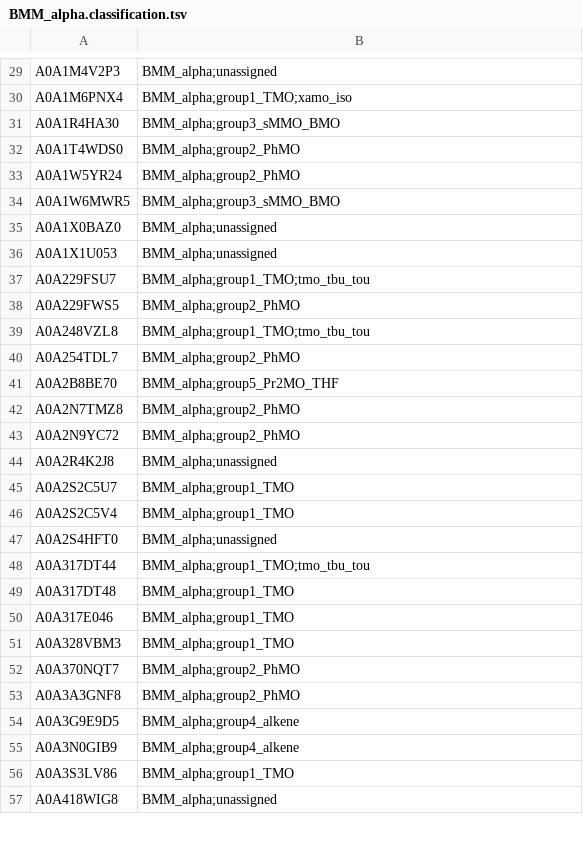
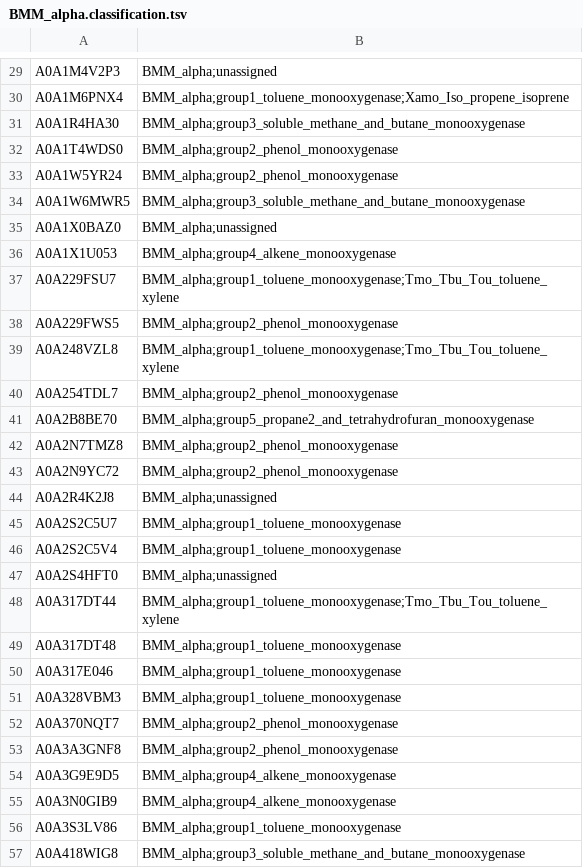
Before and after one commit to LNUc-EEMiS/reference_phylogenies, a TSV file: BMM_alpha.classification.tsv, drawn as a sheet; only a part is shown, gaps mark what is left out; the diff covers the shown part only; the diff names each change by its address in the sheet, - before the commit and + after, or states it on an @@ line.

```diff
--- a/BMM_alpha.classification.tsv
+++ b/BMM_alpha.classification.tsv
-B30: BMM_alpha;group1_TMO;xamo_iso
+B30: BMM_alpha;group1_toluene_monooxygenase;Xamo_Iso_propene_isoprene
-B31: BMM_alpha;group3_sMMO_BMO
+B31: BMM_alpha;group3_soluble_methane_and_butane_monooxygenase
-B32:B33: BMM_alpha;group2_PhMO
+B32:B33: BMM_alpha;group2_phenol_monooxygenase
-B34: BMM_alpha;group3_sMMO_BMO
+B34: BMM_alpha;group3_soluble_methane_and_butane_monooxygenase
-B36: BMM_alpha;unassigned
+B36: BMM_alpha;group4_alkene_monooxygenase
-B37: BMM_alpha;group1_TMO;tmo_tbu_tou
+B37: BMM_alpha;group1_toluene_monooxygenase;Tmo_Tbu_Tou_toluene_xylene
-B38: BMM_alpha;group2_PhMO
+B38: BMM_alpha;group2_phenol_monooxygenase
-B39: BMM_alpha;group1_TMO;tmo_tbu_tou
+B39: BMM_alpha;group1_toluene_monooxygenase;Tmo_Tbu_Tou_toluene_xylene
-B40: BMM_alpha;group2_PhMO
+B40: BMM_alpha;group2_phenol_monooxygenase
-B41: BMM_alpha;group5_Pr2MO_THF
+B41: BMM_alpha;group5_propane2_and_tetrahydrofuran_monooxygenase
-B42:B43: BMM_alpha;group2_PhMO
+B42:B43: BMM_alpha;group2_phenol_monooxygenase
-B45:B46: BMM_alpha;group1_TMO
+B45:B46: BMM_alpha;group1_toluene_monooxygenase
-B48: BMM_alpha;group1_TMO;tmo_tbu_tou
+B48: BMM_alpha;group1_toluene_monooxygenase;Tmo_Tbu_Tou_toluene_xylene
-B49:B51: BMM_alpha;group1_TMO
+B49:B51: BMM_alpha;group1_toluene_monooxygenase
-B52:B53: BMM_alpha;group2_PhMO
+B52:B53: BMM_alpha;group2_phenol_monooxygenase
-B54:B55: BMM_alpha;group4_alkene
+B54:B55: BMM_alpha;group4_alkene_monooxygenase
-B56: BMM_alpha;group1_TMO
+B56: BMM_alpha;group1_toluene_monooxygenase
-B57: BMM_alpha;unassigned
+B57: BMM_alpha;group3_soluble_methane_and_butane_monooxygenase
```
Also changed, not shown: 152 edited cells elsewhere in this file, BMM_alpha/tips.tsv, 2 other files.
